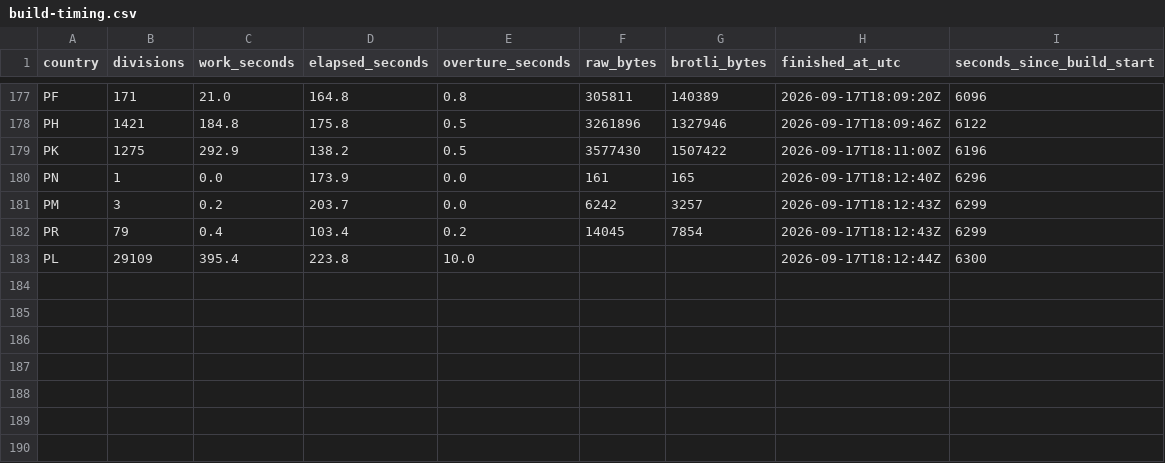
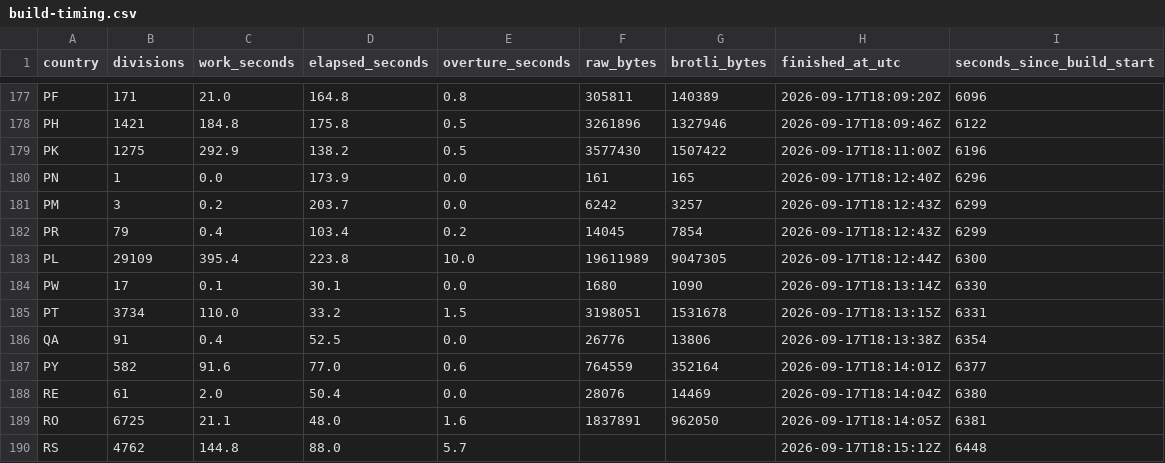
Before and after one commit to dellarosamarco/mappy-map, a CSV file: h3-geography/2026-08-19.0/build-timing.csv, drawn as a sheet; only a part is shown, gaps mark what is left out.

```diff
--- a/h3-geography/2026-08-19.0/build-timing.csv
+++ b/h3-geography/2026-08-19.0/build-timing.csv
@@ -182,2 +182,9 @@ PM,3,0.2,203.7,0.0,6242,3257,2026-09-17T18:12:43Z,6299
 PR,79,0.4,103.4,0.2,14045,7854,2026-09-17T18:12:43Z,6299
-PL,29109,395.4,223.8,10.0,,,2026-09-17T18:12:44Z,6300
+PL,29109,395.4,223.8,10.0,19611989,9047305,2026-09-17T18:12:44Z,6300
+PW,17,0.1,30.1,0.0,1680,1090,2026-09-17T18:13:14Z,6330
+PT,3734,110.0,33.2,1.5,3198051,1531678,2026-09-17T18:13:15Z,6331
+QA,91,0.4,52.5,0.0,26776,13806,2026-09-17T18:13:38Z,6354
+PY,582,91.6,77.0,0.6,764559,352164,2026-09-17T18:14:01Z,6377
+RE,61,2.0,50.4,0.0,28076,14469,2026-09-17T18:14:04Z,6380
+RO,6725,21.1,48.0,1.6,1837891,962050,2026-09-17T18:14:05Z,6381
+RS,4762,144.8,88.0,5.7,,,2026-09-17T18:15:12Z,6448
```
Also changed, not shown: 16 other files.
